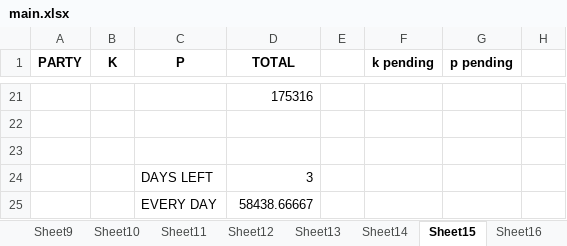
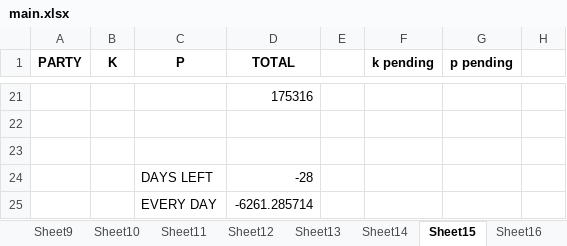
Before and after one commit to hunksammy/2084377289testbysam, an Excel workbook: IMPORTANT/main.xlsx, sheet Sheet15, drawn as a sheet; only a part is shown, gaps mark what is left out; values as stored, in another font and other column widths than the file's, no borders; the diff names each change by its address in the sheet, - before the commit and + after, or states it on an @@ line.

```diff
--- a/IMPORTANT/main.xlsx (sheet Sheet15)
+++ b/IMPORTANT/main.xlsx (sheet Sheet15)
-D24 (TOTAL): 3
+D24 (TOTAL): -28
-D25 (TOTAL): 58438.66667
+D25 (TOTAL): -6261.285714
```
Also changed, not shown: sheet Sheet2, sheet Sheet3, sheet Sheet1, 44 other files.
